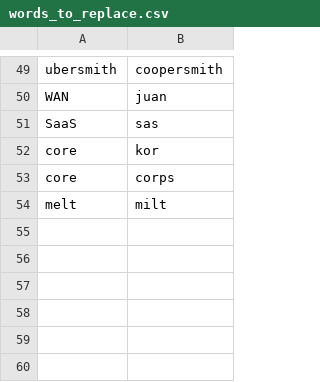
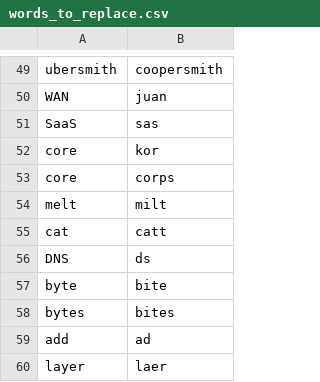
Before and after one commit to weyrick/knausj_talon, a CSV file: settings/words_to_replace.csv, drawn as a sheet; only a part is shown, gaps mark what is left out; the diff names each change by its address in the sheet, - before the commit and + after, or states it on an @@ line.

```diff
--- a/settings/words_to_replace.csv
+++ b/settings/words_to_replace.csv
+row 55: cat | catt
+row 56: DNS | ds
+row 57: byte | bite
+row 58: bytes | bites
+row 59: add | ad
+row 60: layer | laer
```
Also changed, not shown: 2 other files.
